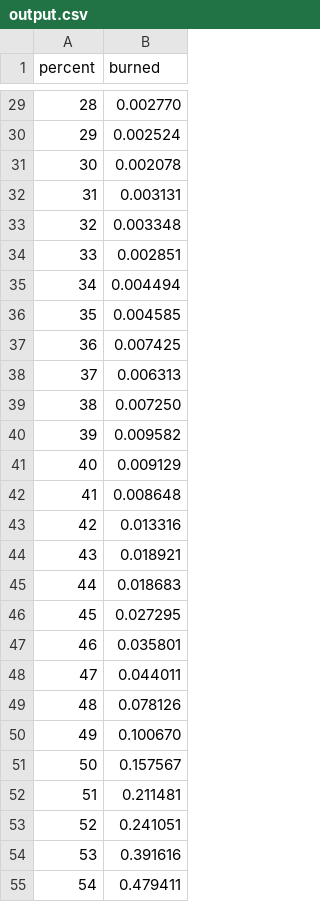
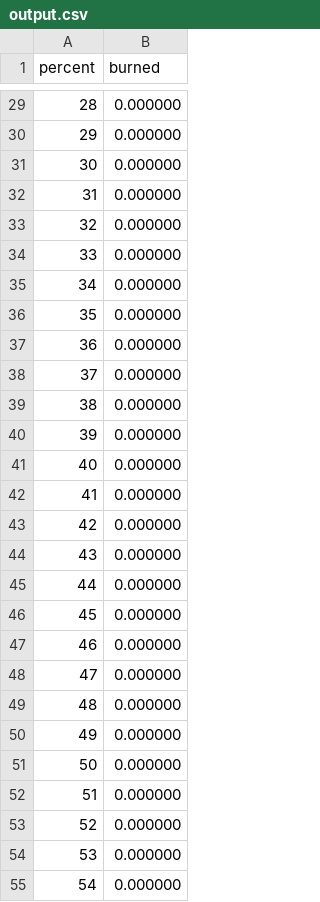
Before and after one commit to alexmehta/ForestFireSimulation2, a CSV file: output.csv, drawn as a sheet; only a part is shown, gaps mark what is left out; the diff covers the shown part only.

```diff
--- a/output.csv
+++ b/output.csv
@@ -29,27 +29,27 @@ percent, burned
-28, 0.002770
-29, 0.002524
-30, 0.002078
-31, 0.003131
-32, 0.003348
-33, 0.002851
-34, 0.004494
-35, 0.004585
-36, 0.007425
-37, 0.006313
-38, 0.007250
-39, 0.009582
-40, 0.009129
-41, 0.008648
-42, 0.013316
-43, 0.018921
-44, 0.018683
-45, 0.027295
-46, 0.035801
-47, 0.044011
-48, 0.078126
-49, 0.100670
-50, 0.157567
-51, 0.211481
-52, 0.241051
-53, 0.391616
-54, 0.479411
+28, 0.000000
+29, 0.000000
+30, 0.000000
+31, 0.000000
+32, 0.000000
+33, 0.000000
+34, 0.000000
+35, 0.000000
+36, 0.000000
+37, 0.000000
+38, 0.000000
+39, 0.000000
+40, 0.000000
+41, 0.000000
+42, 0.000000
+43, 0.000000
+44, 0.000000
+45, 0.000000
+46, 0.000000
+47, 0.000000
+48, 0.000000
+49, 0.000000
+50, 0.000000
+51, 0.000000
+52, 0.000000
+53, 0.000000
+54, 0.000000
```
Also changed, not shown: 73 edited cells elsewhere in this file, 4 other files.
